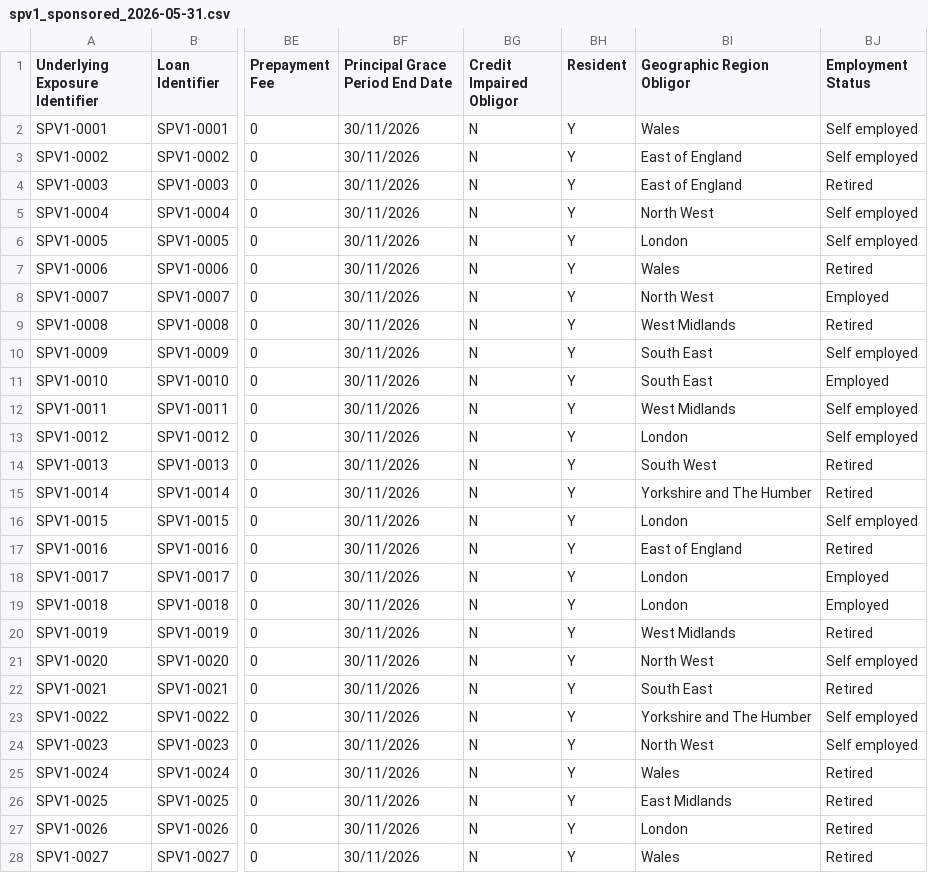
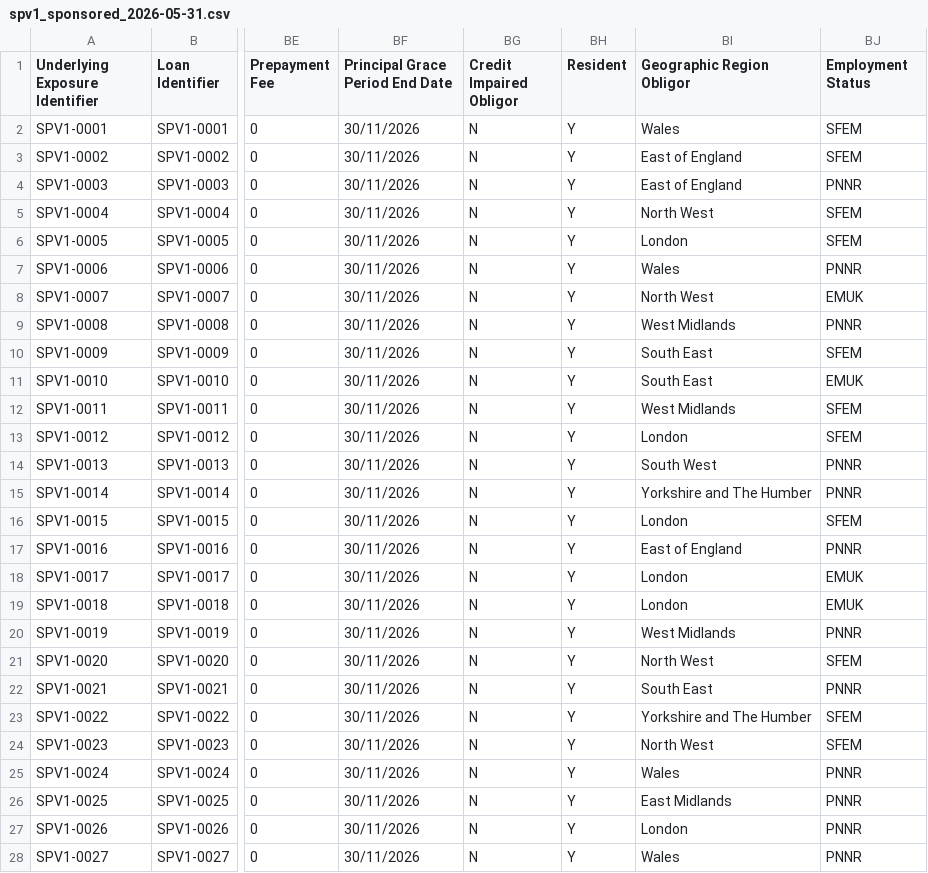
Before and after one commit to joshua1602-svg/trakt, a CSV file: synthetic_demo/input/multibook/spv1_sponsored_2026-05-31.csv, drawn as a sheet; only a part is shown, gaps mark what is left out; the diff covers the shown part only; the diff names each change by its address in the sheet, - before the commit and + after, or states it on an @@ line.

```diff
--- a/synthetic_demo/input/multibook/spv1_sponsored_2026-05-31.csv
+++ b/synthetic_demo/input/multibook/spv1_sponsored_2026-05-31.csv
-BJ2:BJ3 (Employment Status): Self employed
+BJ2:BJ3 (Employment Status): SFEM
-BJ4 (Employment Status): Retired
+BJ4 (Employment Status): PNNR
-BJ5:BJ6 (Employment Status): Self employed
+BJ5:BJ6 (Employment Status): SFEM
-BJ7 (Employment Status): Retired
+BJ7 (Employment Status): PNNR
-BJ8 (Employment Status): Employed
+BJ8 (Employment Status): EMUK
-BJ9 (Employment Status): Retired
+BJ9 (Employment Status): PNNR
-BJ10 (Employment Status): Self employed
+BJ10 (Employment Status): SFEM
-BJ11 (Employment Status): Employed
+BJ11 (Employment Status): EMUK
-BJ12:BJ13 (Employment Status): Self employed
+BJ12:BJ13 (Employment Status): SFEM
-BJ14:BJ15 (Employment Status): Retired
+BJ14:BJ15 (Employment Status): PNNR
-BJ16 (Employment Status): Self employed
+BJ16 (Employment Status): SFEM
-BJ17 (Employment Status): Retired
+BJ17 (Employment Status): PNNR
-BJ18:BJ19 (Employment Status): Employed
+BJ18:BJ19 (Employment Status): EMUK
-BJ20 (Employment Status): Retired
+BJ20 (Employment Status): PNNR
-BJ21 (Employment Status): Self employed
+BJ21 (Employment Status): SFEM
-BJ22 (Employment Status): Retired
+BJ22 (Employment Status): PNNR
-BJ23:BJ24 (Employment Status): Self employed
+BJ23:BJ24 (Employment Status): SFEM
-BJ25:BJ28 (Employment Status): Retired
+BJ25:BJ28 (Employment Status): PNNR
```
Also changed, not shown: 7 edited cells elsewhere in this file, synthetic_demo/input/multibook/alp_origination_2026-05-31.csv, synthetic_demo/input/multibook/alp_origination_2026-06-30.csv, 22 other files.
